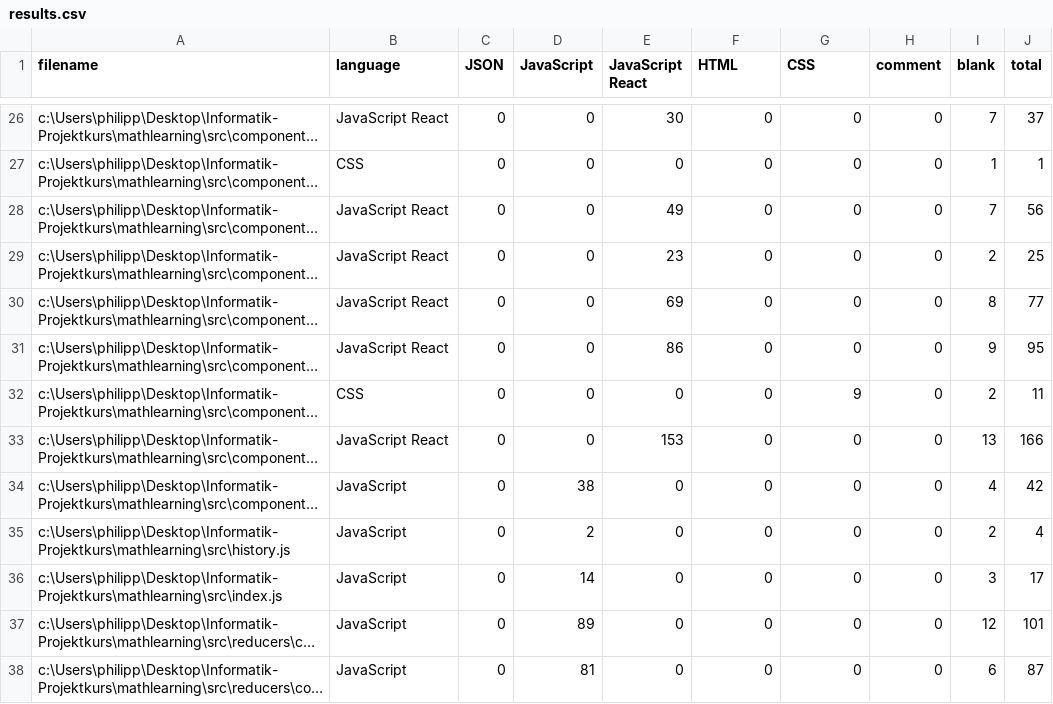
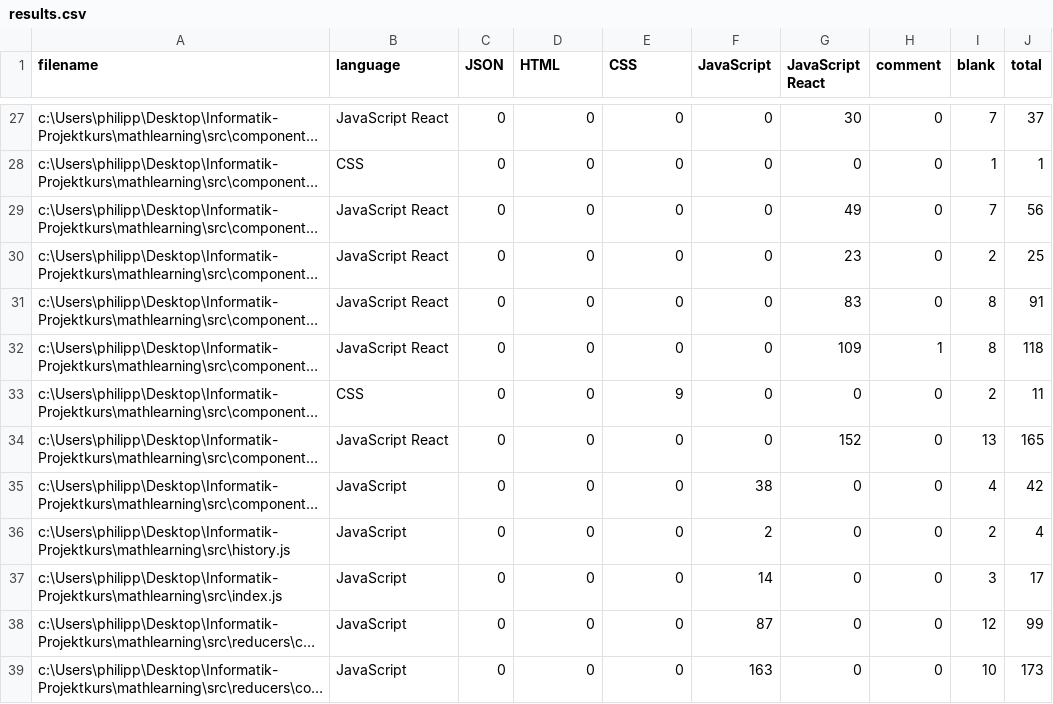
Before and after one commit to Phaeus/Projekt-mathlearning, a CSV file: .VSCodeCounter/results.csv, drawn as a sheet; only a part is shown, gaps mark what is left out; long unchanged cells end in …; addresses are those after the commit; the diff covers the shown part only; the diff names each change by its address in the sheet, - before the commit and + after, or states it on an @@ line.

```diff
--- a/.VSCodeCounter/results.csv
+++ b/.VSCodeCounter/results.csv
-D1: JavaScript
+D1: HTML
-E1: JavaScript React
+E1: CSS
-F1: HTML
+F1: JavaScript
-G1: CSS
+G1: JavaScript React
-E27 (CSS): 30
+E27 (CSS): 0
-G27 (JavaScript React): 0
+G27 (JavaScript React): 30
-E29 (CSS): 49
+E29 (CSS): 0
-G29 (JavaScript React): 0
+G29 (JavaScript React): 49
-E30 (CSS): 23
+E30 (CSS): 0
-G30 (JavaScript React): 0
+G30 (JavaScript React): 23
-E31 (CSS): 69
+E31 (CSS): 0
-G31 (JavaScript React): 0
+G31 (JavaScript React): 83
-J31 (total): 77
+J31 (total): 91
-E32 (CSS): 86
+E32 (CSS): 0
-G32 (JavaScript React): 0
+G32 (JavaScript React): 109
-H32 (comment): 0
+H32 (comment): 1
-I32 (blank): 9
+I32 (blank): 8
-J32 (total): 95
+J32 (total): 118
-E33 (CSS): 0
+E33 (CSS): 9
-G33 (JavaScript React): 9
+G33 (JavaScript React): 0
-E34 (CSS): 153
+E34 (CSS): 0
-G34 (JavaScript React): 0
+G34 (JavaScript React): 152
-J34 (total): 166
+J34 (total): 165
-D35 (HTML): 38
+D35 (HTML): 0
-F35 (JavaScript): 0
+F35 (JavaScript): 38
-D36 (HTML): 2
+D36 (HTML): 0
-F36 (JavaScript): 0
+F36 (JavaScript): 2
-D37 (HTML): 14
+D37 (HTML): 0
-F37 (JavaScript): 0
+F37 (JavaScript): 14
-D38 (HTML): 89
+D38 (HTML): 0
-F38 (JavaScript): 0
+F38 (JavaScript): 87
-J38 (total): 101
+J38 (total): 99
-D39 (HTML): 81
+D39 (HTML): 0
-F39 (JavaScript): 0
+F39 (JavaScript): 163
-I39 (blank): 6
+I39 (blank): 10
-J39 (total): 87
+J39 (total): 173
```
Also changed, not shown: 1 added row and 72 edited cells elsewhere in this file, 13 other files.
